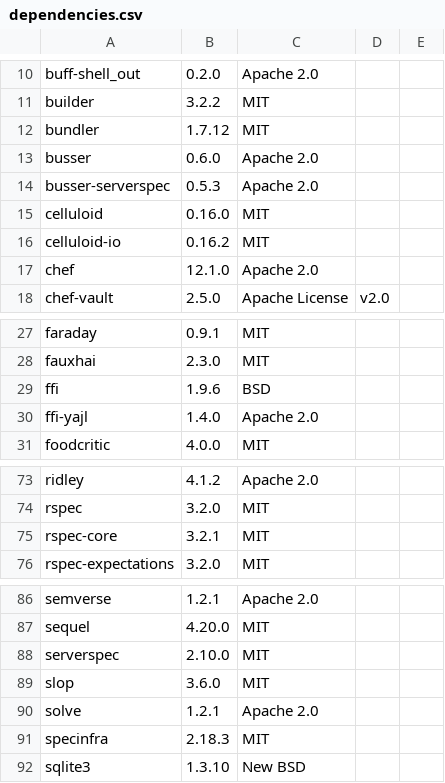
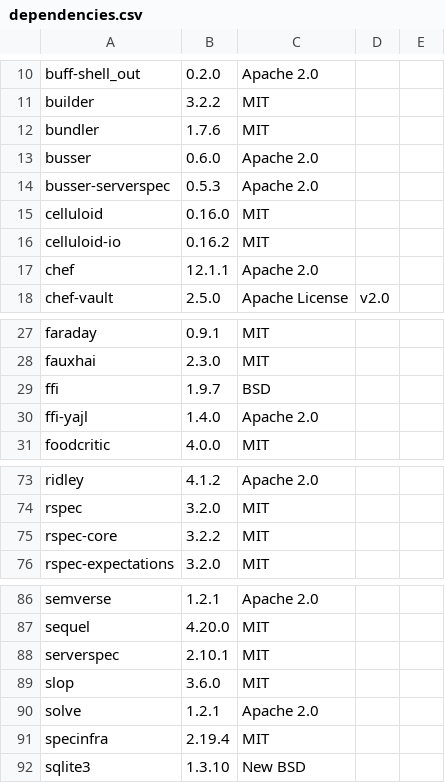
Before and after one commit to sous-chefs/percona, a CSV file: doc/license_finder/dependencies.csv, drawn as a sheet; only a part is shown, gaps mark what is left out.

Commit message:
update dependencies

```diff
--- a/doc/license_finder/dependencies.csv
+++ b/doc/license_finder/dependencies.csv
@@ -11,3 +11,3 @@ buff-shell_out, 0.2.0, Apache 2.0
 builder, 3.2.2, MIT
-bundler, 1.7.12, MIT
+bundler, 1.7.6, MIT
 busser, 0.6.0, Apache 2.0
@@ -16,3 +16,3 @@ celluloid, 0.16.0, MIT
 celluloid-io, 0.16.2, MIT
-chef, 12.1.0, Apache 2.0
+chef, 12.1.1, Apache 2.0
 chef-vault, 2.5.0, Apache License, v2.0
@@ -28,3 +28,3 @@ faraday, 0.9.1, MIT
 fauxhai, 2.3.0, MIT
-ffi, 1.9.6, BSD
+ffi, 1.9.7, BSD
 ffi-yajl, 1.4.0, Apache 2.0
@@ -74,3 +74,3 @@ ridley, 4.1.2, Apache 2.0
 rspec, 3.2.0, MIT
-rspec-core, 3.2.1, MIT
+rspec-core, 3.2.2, MIT
 rspec-expectations, 3.2.0, MIT
@@ -87,6 +87,6 @@ semverse, 1.2.1, Apache 2.0
 sequel, 4.20.0, MIT
-serverspec, 2.10.0, MIT
+serverspec, 2.10.1, MIT
 slop, 3.6.0, MIT
 solve, 1.2.1, Apache 2.0
-specinfra, 2.18.3, MIT
+specinfra, 2.19.4, MIT
 sqlite3, 1.3.10, New BSD
```
Also changed, not shown: doc/license_finder/dependencies_detailed.csv, 3 other files.
